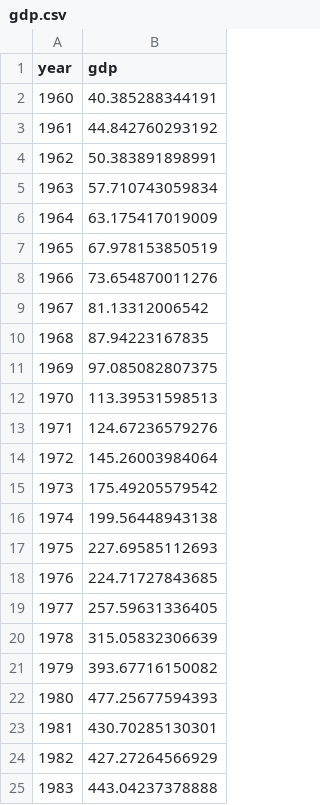
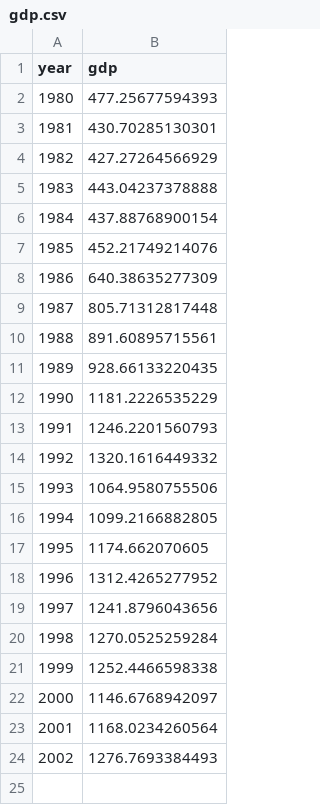
Before and after one commit to AlessandroMorosini/Taylor-Rule-Estimation, a CSV file: data/clean/gdp.csv, drawn as a sheet; only a part is shown; the shorter side is filled out with more unchanged rows; the diff covers the shown part only.

Commit message:
process data for additional regressors

```diff
--- a/data/clean/gdp.csv
+++ b/data/clean/gdp.csv
@@ -1,22 +1,2 @@
 year	gdp
-1960	40.385288344191
-1961	44.842760293192
-1962	50.383891898991
-1963	57.710743059834
-1964	63.175417019009
-1965	67.978153850519
-1966	73.654870011276
-1967	81.13312006542
-1968	87.94223167835
-1969	97.085082807375
-1970	113.39531598513
-1971	124.67236579276
-1972	145.26003984064
-1973	175.49205579542
-1974	199.56448943138
-1975	227.69585112693
-1976	224.71727843685
-1977	257.59631336405
-1978	315.05832306639
-1979	393.67716150082
 1980	477.25677594393
```
Also changed, not shown: 19 removed rows elsewhere in this file, data/clean/inflation_rate.csv, 10 other files.
